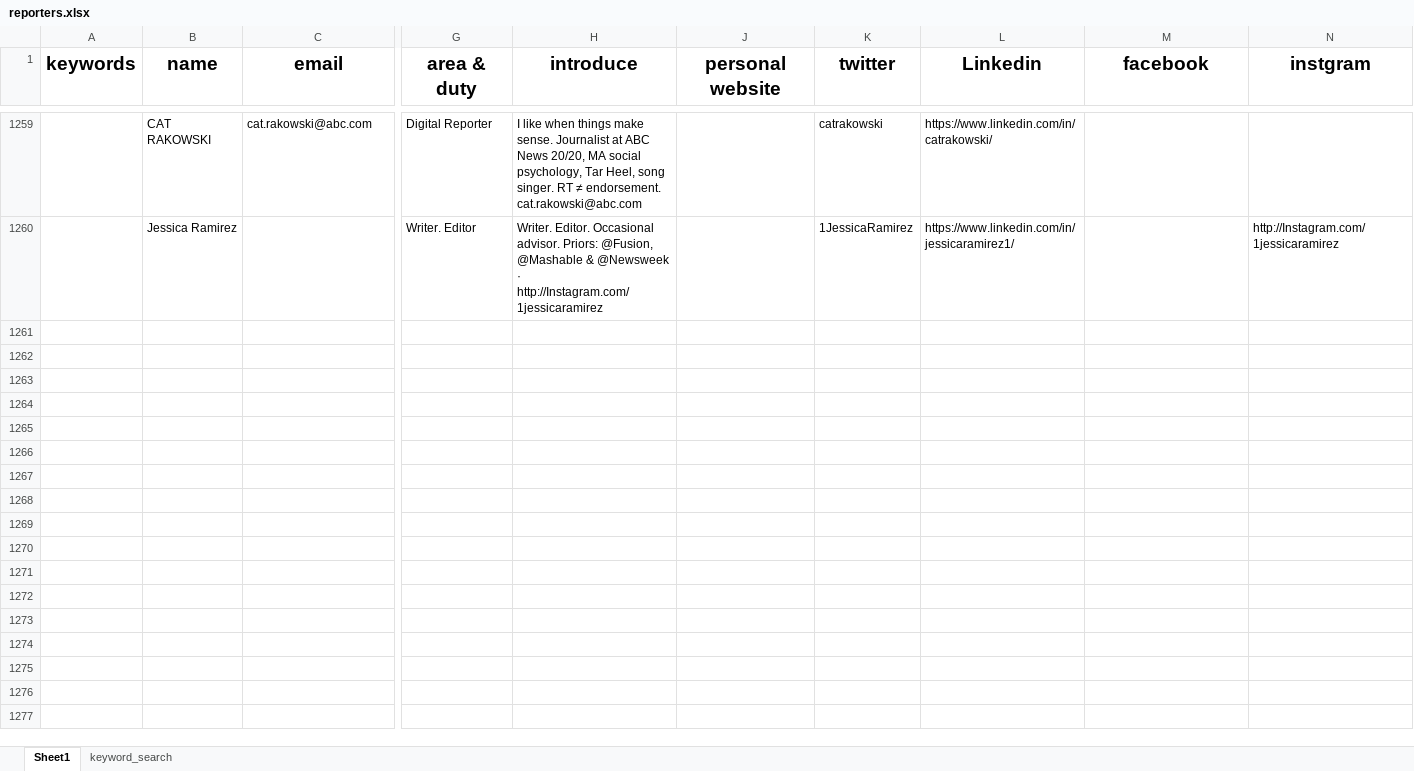
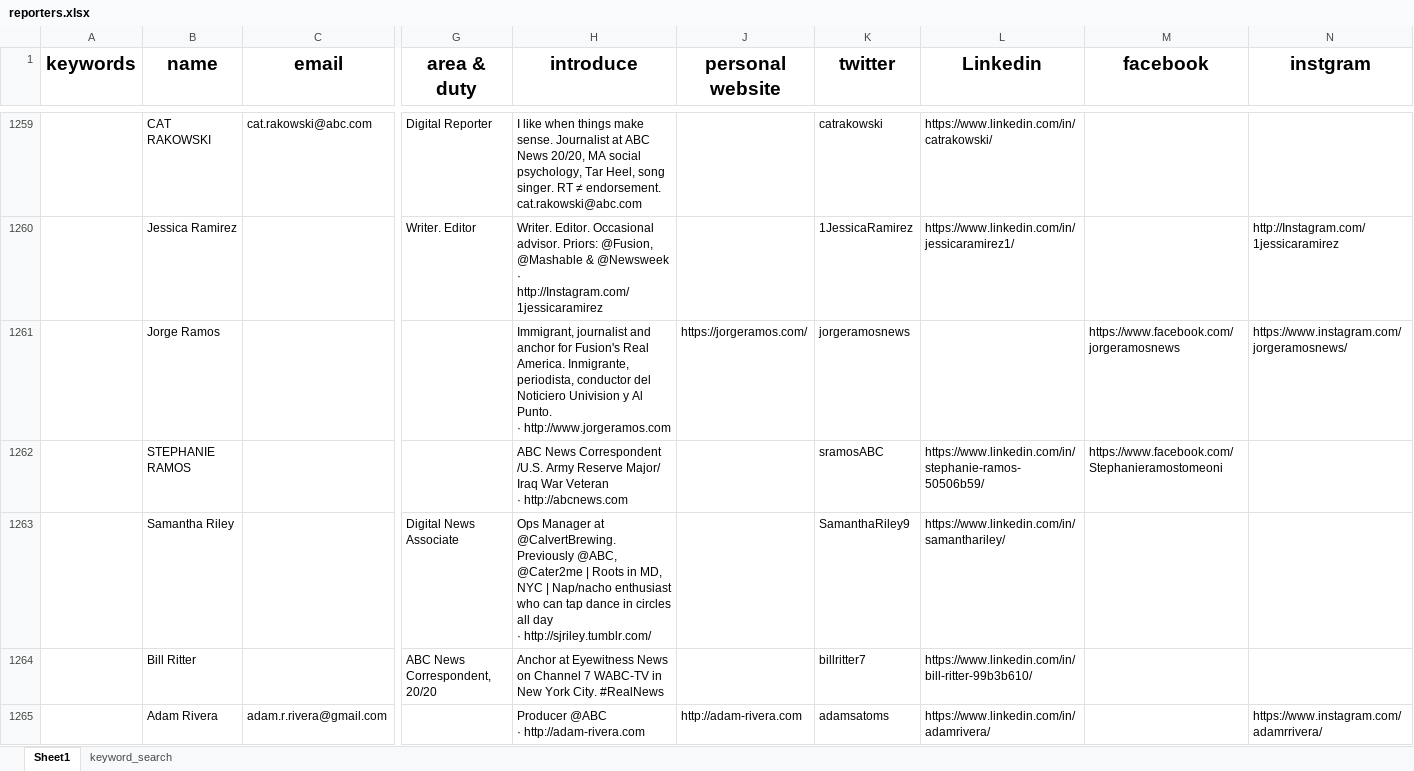
Before and after one commit to wuoshiwzm/journalist_contact, an Excel workbook: reporters.xlsx, sheet Sheet1, drawn as a sheet; only a part is shown, gaps mark what is left out; values as stored, in another font and other column widths than the file's, no borders; rows hold the shown columns only; ↵ is a line break in a cell; the diff covers the shown part only; the diff names each change by its address in the sheet, - before the commit and + after, or states it on an @@ line.

```diff
--- a/reporters.xlsx (sheet Sheet1)
+++ b/reporters.xlsx (sheet Sheet1)
+row 1261:  | Jorge Ramos |  |  | Immigrant, journalist and anchor for Fusion's Real America. Inmigrante, periodista, conductor del Noticiero Univision y Al Punto. ↵ · http://www.jorgeramos.com | https://jorgeramos.com/ | jorgeramosnews |  | https://www.facebook.com/jorgeramosnews | https://www.instagram.com/jorgeramosnews/
+row 1262:  | STEPHANIE RAMOS |  |  | ABC News Correspondent /U.S. Army Reserve Major/ Iraq War Veteran ↵ · http://abcnews.com |  | sramosABC | https://www.linkedin.com/in/stephanie-ramos-50506b59/ | https://www.facebook.com/Stephanieramostomeoni
+row 1263:  | Samantha Riley |  | Digital News Associate | Ops Manager at @CalvertBrewing. Previously @ABC, @Cater2me | Roots in MD, NYC | Nap/nacho enthusiast who can tap dance in circles all day ↵ · http://sjriley.tumblr.com/ |  | SamanthaRiley9 | https://www.linkedin.com/in/samanthariley/
+row 1264:  | Bill Ritter |  | ABC News Correspondent, 20/20 | Anchor at Eyewitness News on Channel 7 WABC-TV in New York City. #RealNews |  | billritter7 | https://www.linkedin.com/in/bill-ritter-99b3b610/
+row 1265:  | Adam Rivera | adam.r.rivera@gmail.com |  | Producer @ABC ↵ · http://adam-rivera.com | http://adam-rivera.com | adamsatoms | https://www.linkedin.com/in/adamrivera/ |  | https://www.instagram.com/adamrrivera/
```
Also changed, not shown: 5 added rows elsewhere in this sheet, 1 other file.
